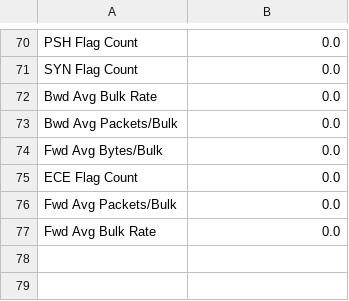
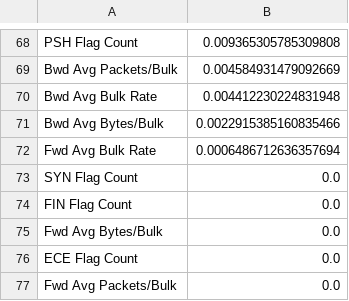
Before and after one commit to FerDelbo/log-classifier, a CSV file: data/feature_importance.csv, drawn as a sheet; only a part is shown, gaps mark what is left out; removed rows and columns are numbered as before the commit, all else as after; the diff covers the shown part only; the diff names each change by its address in the sheet, - before the commit and + after, or states it on an @@ line.

```diff
--- a/data/feature_importance.csv
+++ b/data/feature_importance.csv
-B68: 0.0
+B68: 0.009365305785309808
+row 69: Bwd Avg Packets/Bulk | 0.004584931479092669
+row 70: Bwd Avg Bulk Rate | 0.004412230224831948
+row 71: Bwd Avg Bytes/Bulk | 0.0022915385160835466
+row 72: Fwd Avg Bulk Rate | 0.0006486712636357694
-A74: Bwd Avg Bulk Rate
+A74: FIN Flag Count
-row 73: Bwd Avg Packets/Bulk | 0.0
-row 77: Fwd Avg Bulk Rate | 0.0
```
Also changed, not shown: 33 added rows, 35 removed rows and 33 edited cells elsewhere in this file, 4 other files.
